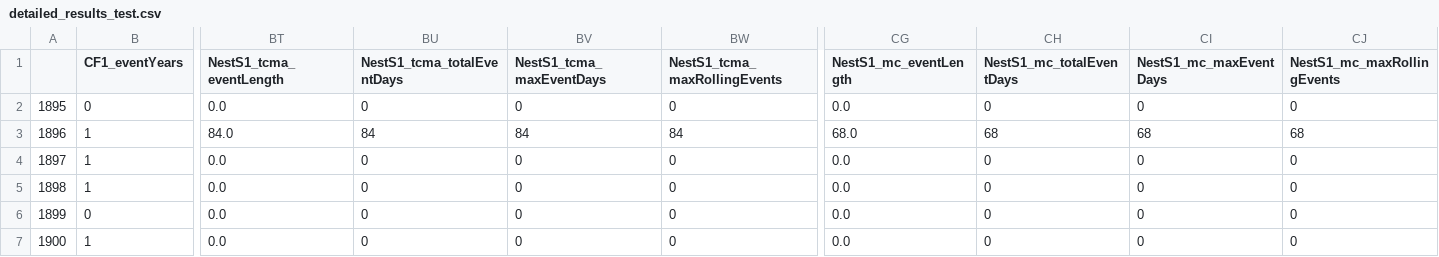
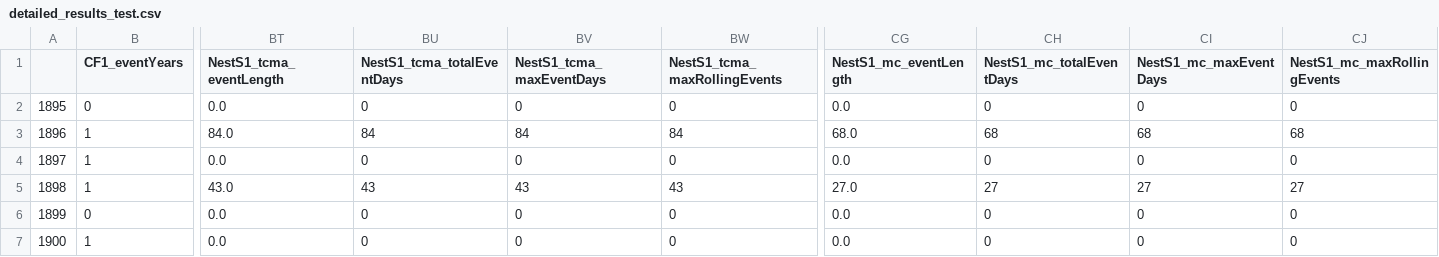
Before and after one commit to MDBAuth/EWR_tool, a CSV file: unit_testing_files/detailed_results_test.csv, drawn as a sheet; only a part is shown, gaps mark what is left out; the diff names each change by its address in the sheet, - before the commit and + after, or states it on an @@ line.

```diff
--- a/unit_testing_files/detailed_results_test.csv
+++ b/unit_testing_files/detailed_results_test.csv
-BT5 (NestS1_tcma_eventLength): 0.0
+BT5 (NestS1_tcma_eventLength): 43.0
-BU5 (NestS1_tcma_totalEventDays): 0
+BU5 (NestS1_tcma_totalEventDays): 43
-BV5 (NestS1_tcma_maxEventDays): 0
+BV5 (NestS1_tcma_maxEventDays): 43
-BW5 (NestS1_tcma_maxRollingEvents): 0
+BW5 (NestS1_tcma_maxRollingEvents): 43
-CG5 (NestS1_mc_eventLength): 0.0
+CG5 (NestS1_mc_eventLength): 27.0
-CH5 (NestS1_mc_totalEventDays): 0
+CH5 (NestS1_mc_totalEventDays): 27
-CI5 (NestS1_mc_maxEventDays): 0
+CI5 (NestS1_mc_maxEventDays): 27
-CJ5 (NestS1_mc_maxRollingEvents): 0
+CJ5 (NestS1_mc_maxRollingEvents): 27
```
Also changed, not shown: unit_testing_files/detailed_results_observed.csv, 2 other files.
